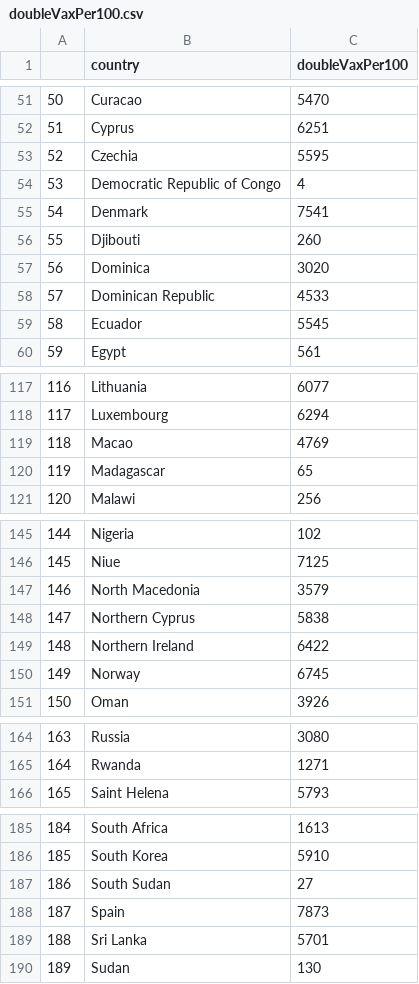
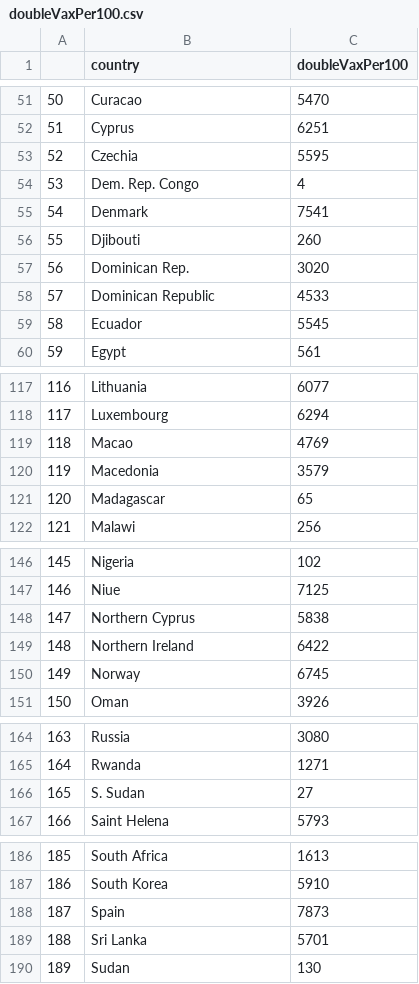
Before and after one commit to hughemi/PROJECT2, a CSV file: doubleVaxPer100.csv, drawn as a sheet; only a part is shown, gaps mark what is left out; removed rows and columns are numbered as before the commit, all else as after; the diff covers the shown part only; the diff names each change by its address in the sheet, - before the commit and + after, or states it on an @@ line.

```diff
--- a/doubleVaxPer100.csv
+++ b/doubleVaxPer100.csv
-B54 (country): Democratic Republic of Congo
+B54 (country): Dem. Rep. Congo
-B57 (country): Dominica
+B57 (country): Dominican Rep.
+row 120: 119 | Macedonia | 3579
@@ column A renumbered between rows 121 and 187 @@
-row 147: 146 | North Macedonia | 3579
+row 166: 165 | S. Sudan | 27
-row 187: 186 | South Sudan | 27
```
Also changed, not shown: 6 edited cells elsewhere in this file, 2 other files.
